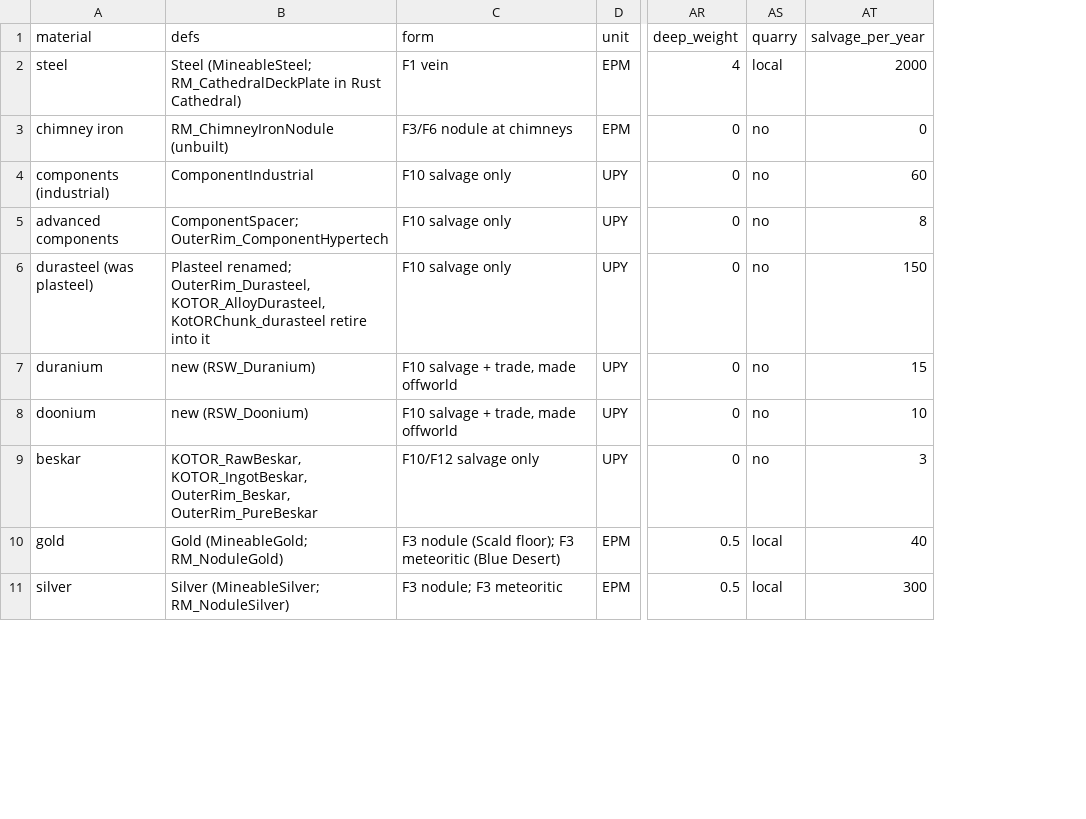
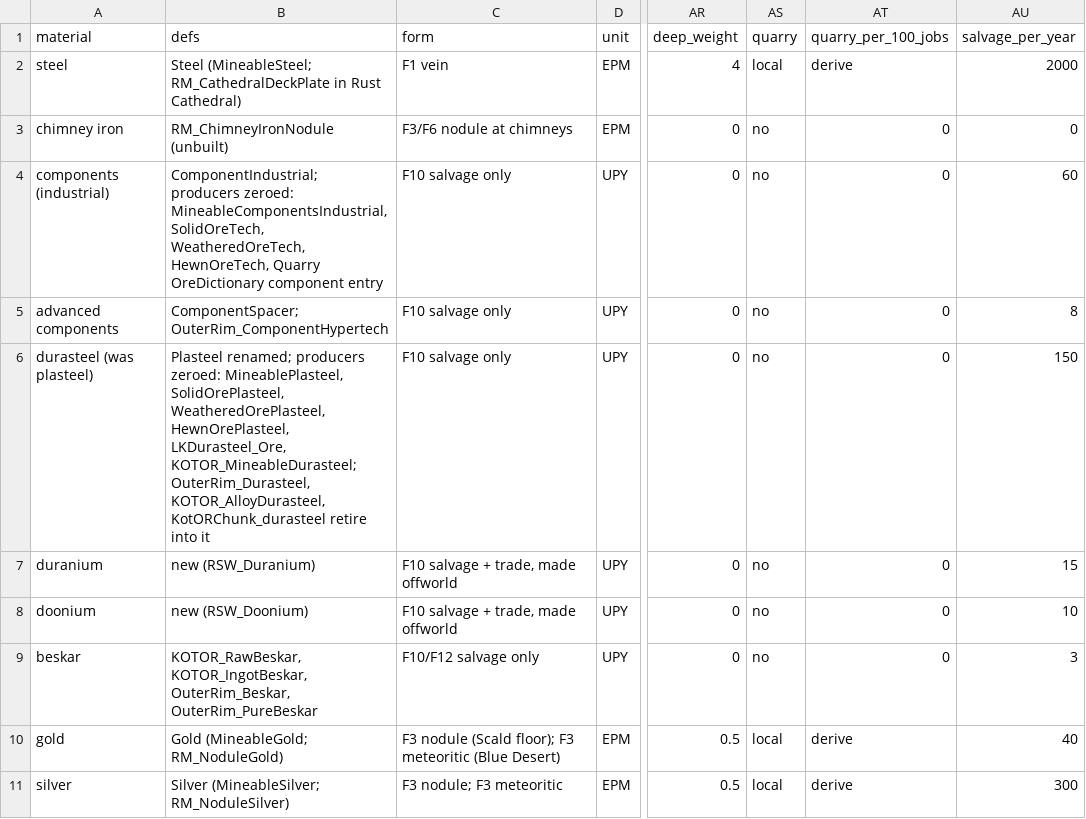
Before and after one commit to Lmandrake/RimMandrake, a CSV file: design/RimMandrake/mineral_abundance_registry_2026-10-03.csv, drawn as a sheet; only a part is shown, gaps mark what is left out; the diff names each change by its address in the sheet, - before the commit and + after, or states it on an @@ line.

```diff
--- a/design/RimMandrake/mineral_abundance_registry_2026-10-03.csv
+++ b/design/RimMandrake/mineral_abundance_registry_2026-10-03.csv
+column AT (quarry_per_100_jobs), rows 2-11: derive | 0 | 0 | 0 | 0 | 0 | 0 | 0 | derive | derive
-B4 (defs): ComponentIndustrial
+B4 (defs): ComponentIndustrial; producers zeroed: MineableComponentsIndustrial, SolidOreTech, WeatheredOreTech, HewnOreTech, Quarry OreDictionary component entry
-B6 (defs): Plasteel renamed; OuterRim_Durasteel, KOTOR_AlloyDurasteel,…
+B6 (defs): Plasteel renamed; producers zeroed: MineablePlasteel, SolidOrePlasteel, WeatheredOrePlasteel, HewnOrePlasteel, LKDurasteel_Ore, KOTOR_MineableDurasteel; OuterRim_Durasteel, KOTOR_AlloyDurasteel,…
```
Also changed, not shown: 3 other files.
